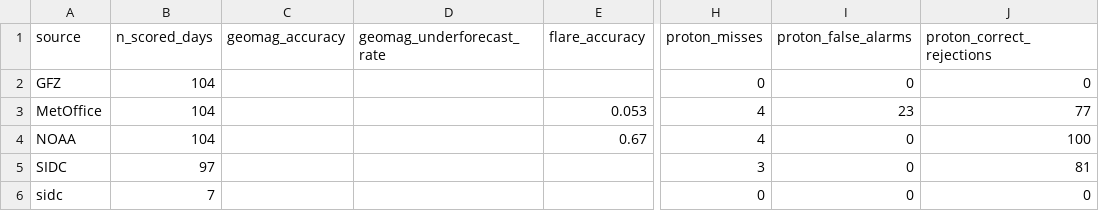
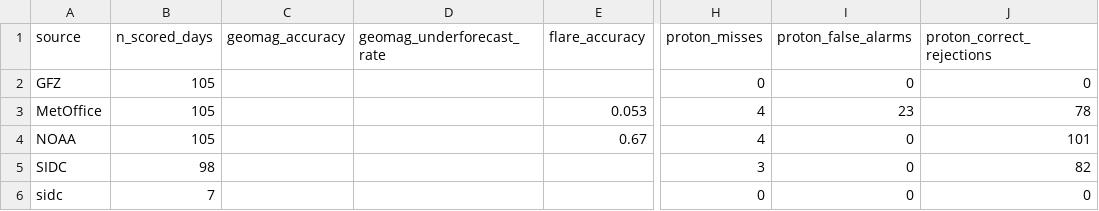
Before and after one commit to MetopRBr/space-weather-verify, a CSV file: data/scorecard.csv, drawn as a sheet; only a part is shown, gaps mark what is left out; the diff names each change by its address in the sheet, - before the commit and + after, or states it on an @@ line.

```diff
--- a/data/scorecard.csv
+++ b/data/scorecard.csv
-B2:B4 (n_scored_days): 104
+B2:B4 (n_scored_days): 105
-J3 (proton_correct_rejections): 77
+J3 (proton_correct_rejections): 78
-J4 (proton_correct_rejections): 100
+J4 (proton_correct_rejections): 101
-B5 (n_scored_days): 97
+B5 (n_scored_days): 98
-J5 (proton_correct_rejections): 81
+J5 (proton_correct_rejections): 82
```
Also changed, not shown: data/forecasts.csv, data/observed.csv.
